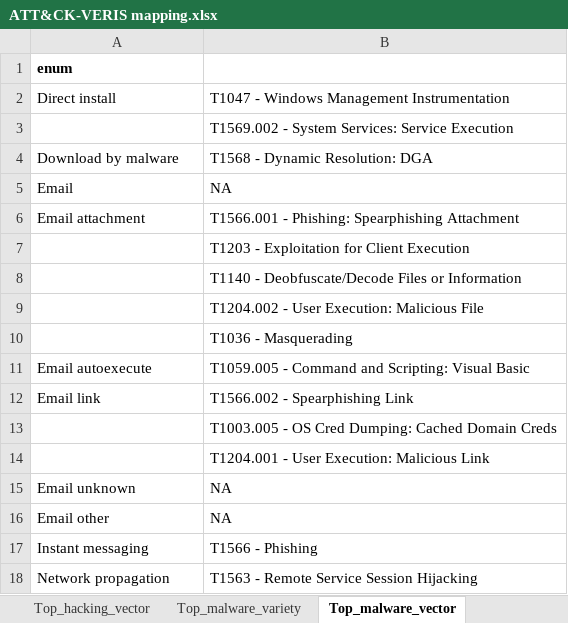
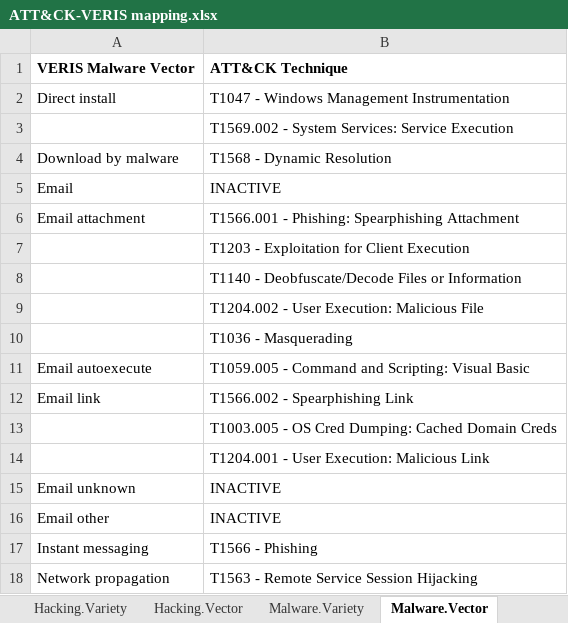
Before and after one commit to center-for-threat-informed-defense/attack_to_veris, an Excel workbook: ATT&CK-VERIS mapping.xlsx, sheet Malware.Vector, drawn as a sheet; only a part is shown; values as stored, in another font and other column widths than the file's, no borders; removed rows and columns are numbered as before the commit, all else as after; the diff names each change by its address in the sheet, - before the commit and + after, or states it on an @@ line.

```diff
--- a/ATT&CK-VERIS mapping.xlsx (sheet Malware.Vector)
+++ b/ATT&CK-VERIS mapping.xlsx (sheet Malware.Vector)
-sheet tab: Top_hacking_vector
+sheet tab: Hacking.Vector
-sheet tab: Top_malware_variety
+sheet tab: Malware.Variety
-sheet tab: Top_malware_vector
+sheet tab: Malware.Vector
-row 1: enum
+row 1: VERIS Malware Vector | ATT&CK Technique
-B4: T1568 - Dynamic Resolution: DGA
+B4: T1568 - Dynamic Resolution
-B5: NA
+B5: INACTIVE
-B15:B16: NA
+B15:B16: INACTIVE
```
Also changed, not shown: sheet ATT&CK_to_VERIS, sheet Hacking.Variety, sheet Hacking.Vector, sheet Malware.Variety, other sheet tabs, hidden cells, 1 other file.
